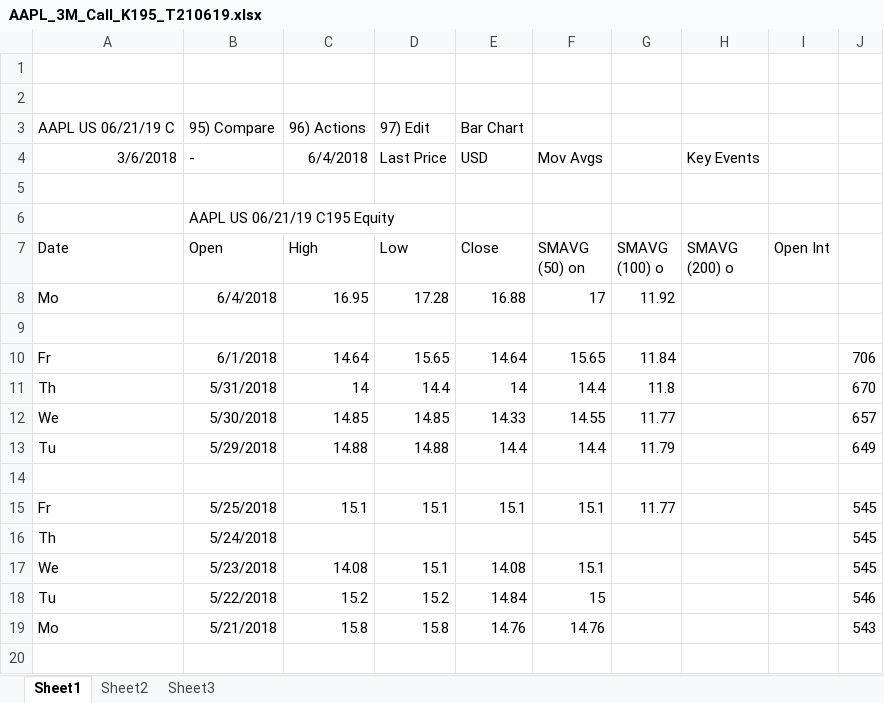
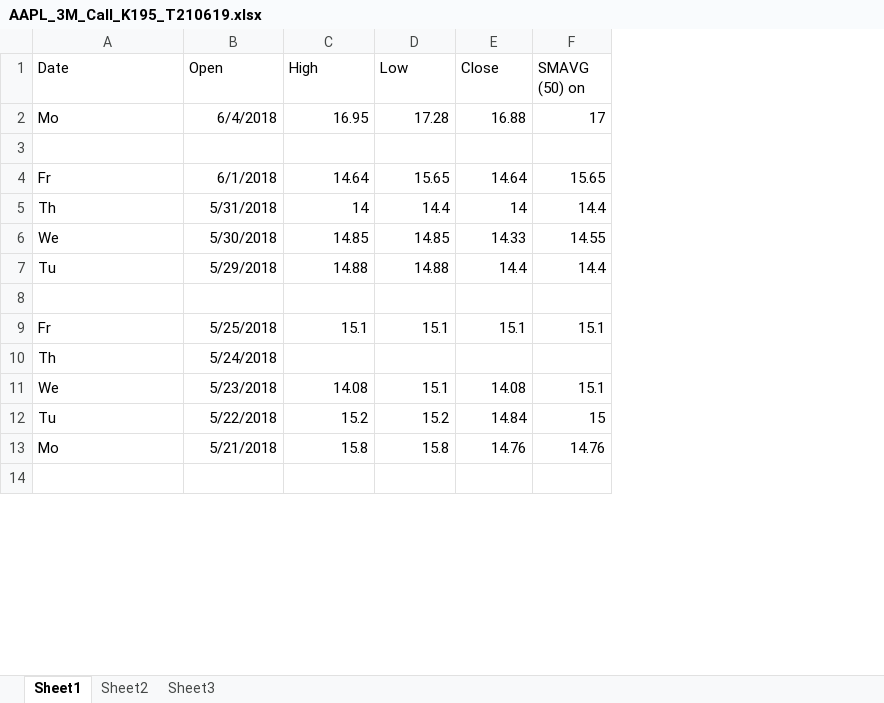
Before and after one commit to Novdano/Option-Pricing, an Excel workbook: AAPL_Data/AAPL_3M_Call_K195_T210619.xlsx, sheet Sheet1, drawn as a sheet; only a part is shown; values as stored, in another font and other column widths than the file's, no borders; removed rows and columns are numbered as before the commit, all else as after; the diff names each change by its address in the sheet, - before the commit and + after, or states it on an @@ line.

Commit message:
Added data calibration file

```diff
--- a/AAPL_Data/AAPL_3M_Call_K195_T210619.xlsx (sheet Sheet1)
+++ b/AAPL_Data/AAPL_3M_Call_K195_T210619.xlsx (sheet Sheet1)
-column G (SMAVG (100) o), rows 8-15: 11.92 |  | 11.84 | 11.8 | 11.77 | 11.79 |  | 11.77
-column H (SMAVG (200) o), empty
-column I (Open Int), empty
-column J, rows 10-19: 706 | 670 | 657 | 649 |  | 545 | 545 | 545 | 546 | 543
-row 1: (empty)
-row 2: (empty)
-row 3: AAPL US 06/21/19 C | 95) Compare | 96) Actions | 97) Edit | Bar Chart
-row 4: 3/6/2018 | - | 6/4/2018 | Last Price | USD | Mov Avgs |  | Key Events
-row 5: (empty)
-row 6:  | AAPL US 06/21/19 C195 Equity
```
Also changed, not shown: 8 other files.
